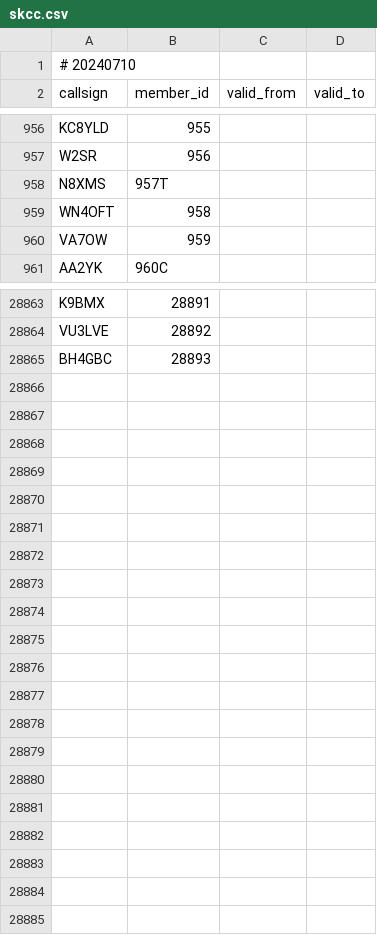
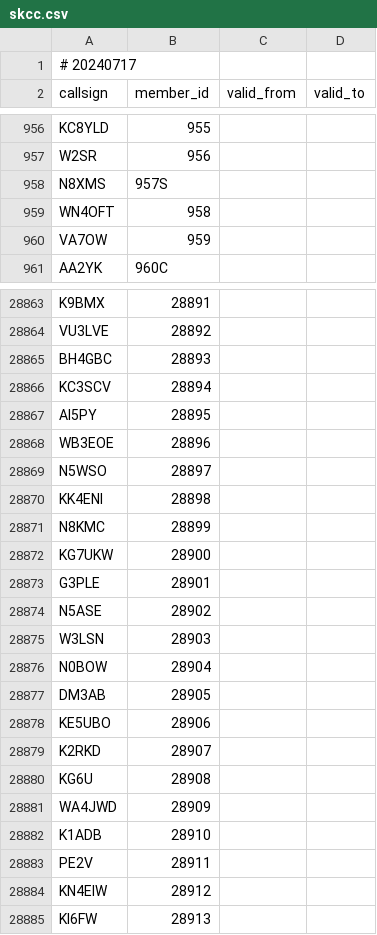
Before and after one commit to foldynl/hamradio-membeship-lists, a CSV file: lists/skcc.csv, drawn as a sheet; only a part is shown, gaps mark what is left out; the diff covers the shown part only.

```diff
--- a/lists/skcc.csv
+++ b/lists/skcc.csv
@@ -1,2 +1,2 @@
-# 20240710
+# 20240717
 callsign,member_id,valid_from,valid_to
@@ -957,3 +957,3 @@ KC8YLD,955,,
 W2SR,956,,
-N8XMS,957T,,
+N8XMS,957S,,
 WN4OFT,958,,
@@ -28865 +28865,21 @@ VU3LVE,28892,,
 BH4GBC,28893,,
+KC3SCV,28894,,
+AI5PY,28895,,
+WB3EOE,28896,,
+N5WSO,28897,,
+KK4ENI,28898,,
+N8KMC,28899,,
+KG7UKW,28900,,
+G3PLE,28901,,
+N5ASE,28902,,
+W3LSN,28903,,
+N0BOW,28904,,
+DM3AB,28905,,
+KE5UBO,28906,,
+K2RKD,28907,,
+KG6U,28908,,
+WA4JWD,28909,,
+K1ADB,28910,,
+PE2V,28911,,
+KN4EIW,28912,,
+KI6FW,28913,,
```
Also changed, not shown: 8 edited cells elsewhere in this file, lists/a1club.csv, lists/agcwdl.csv, 14 other files.
